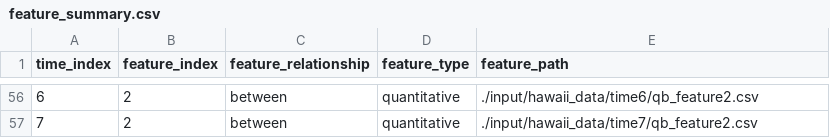
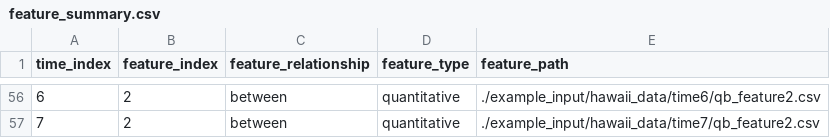
Before and after one commit to hawaiian-plant-biogeography/fig_tools, a CSV file: example_input/hawaii_data/feature_summary.csv, drawn as a sheet; only a part is shown, gaps mark what is left out; the diff covers the shown part only.

```diff
--- a/example_input/hawaii_data/feature_summary.csv
+++ b/example_input/hawaii_data/feature_summary.csv
@@ -56,2 +56,2 @@ time_index,feature_index,feature_relationship,feature_type,feature_path
-6,2,between,quantitative,./input/hawaii_data/time6/qb_feature2.csv
-7,2,between,quantitative,./input/hawaii_data/time7/qb_feature2.csv
+6,2,between,quantitative,./example_input/hawaii_data/time6/qb_feature2.csv
+7,2,between,quantitative,./example_input/hawaii_data/time7/qb_feature2.csv
```
Also changed, not shown: 54 edited cells elsewhere in this file, 48 other files.
